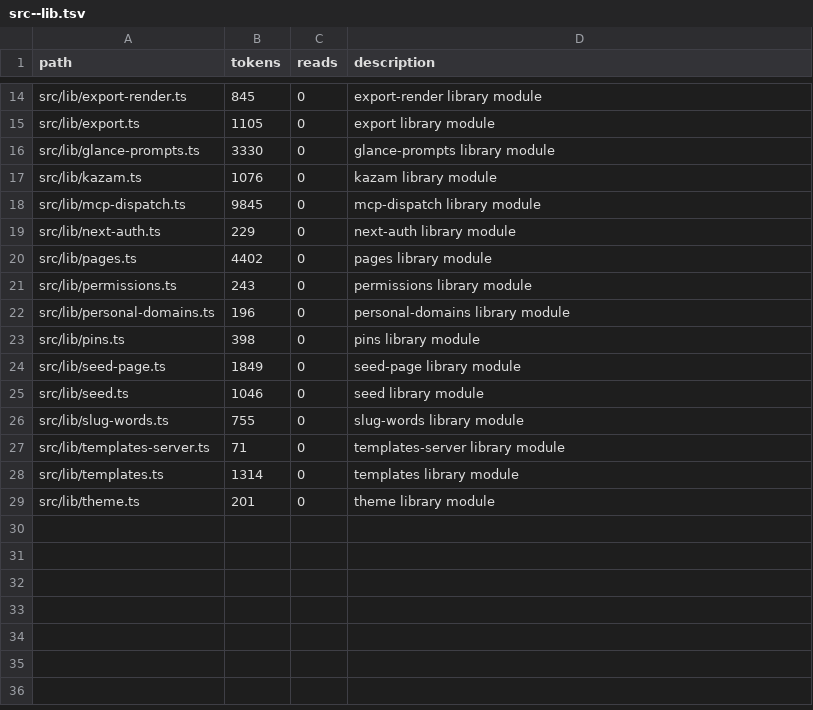
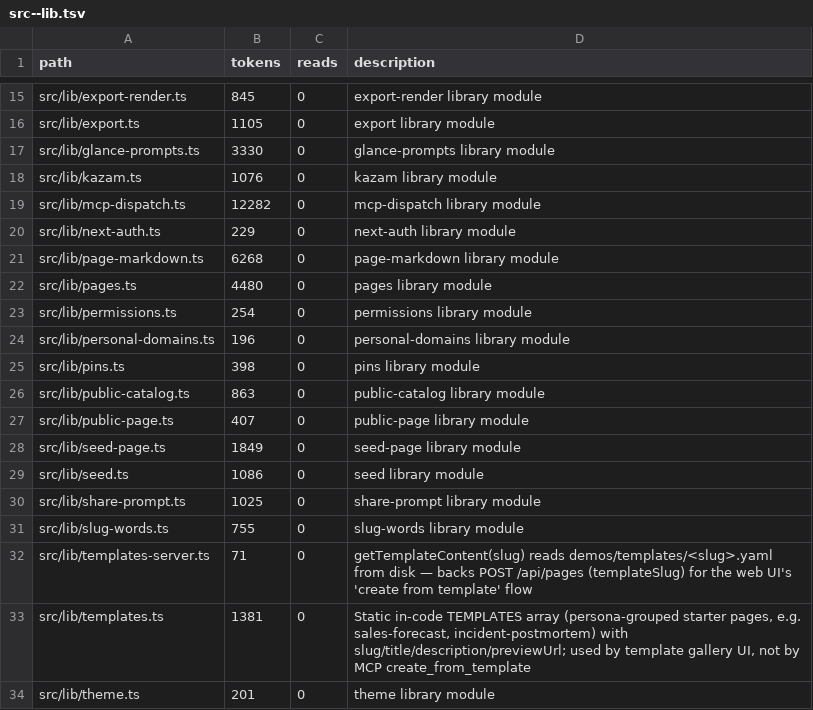
Before and after one commit to tdiderich/curata, a TSV file: .kazam/ctx/anatomy/src--lib.tsv, drawn as a sheet; only a part is shown, gaps mark what is left out; the diff covers the shown part only.

```diff
--- a/.kazam/ctx/anatomy/src--lib.tsv
+++ b/.kazam/ctx/anatomy/src--lib.tsv
@@ -17,13 +18,17 @@ src/lib/glance-prompts.ts	3330	0	glance-prompts library module
 src/lib/kazam.ts	1076	0	kazam library module
-src/lib/mcp-dispatch.ts	9845	0	mcp-dispatch library module
+src/lib/mcp-dispatch.ts	12282	0	mcp-dispatch library module
 src/lib/next-auth.ts	229	0	next-auth library module
-src/lib/pages.ts	4402	0	pages library module
-src/lib/permissions.ts	243	0	permissions library module
+src/lib/page-markdown.ts	6268	0	page-markdown library module
+src/lib/pages.ts	4480	0	pages library module
+src/lib/permissions.ts	254	0	permissions library module
 src/lib/personal-domains.ts	196	0	personal-domains library module
 src/lib/pins.ts	398	0	pins library module
+src/lib/public-catalog.ts	863	0	public-catalog library module
+src/lib/public-page.ts	407	0	public-page library module
 src/lib/seed-page.ts	1849	0	seed-page library module
-src/lib/seed.ts	1046	0	seed library module
+src/lib/seed.ts	1086	0	seed library module
+src/lib/share-prompt.ts	1025	0	share-prompt library module
 src/lib/slug-words.ts	755	0	slug-words library module
-src/lib/templates-server.ts	71	0	templates-server library module
-src/lib/templates.ts	1314	0	templates library module
+src/lib/templates-server.ts	71	0	getTemplateContent(slug) reads demos/templates/<slug>.yaml from disk — backs POST /api/pages (templateSlug) for the web UI's 'create from template' flow
+src/lib/templates.ts	1381	0	Static in-code TEMPLATES array (persona-grouped starter pages, e.g. sales-forecast, incident-postmortem) with slug/title/description/previewUrl; used by template gallery UI, not by MCP create_from_template
 src/lib/theme.ts	201	0	theme library module
```
Also changed, not shown: 2 added rows, 1 removed row and 4 edited cells elsewhere in this file, .kazam/ctx/anatomy.tsv, .kazam/ctx/anatomy/packages--mcp-server--src.tsv, 25 other files.
